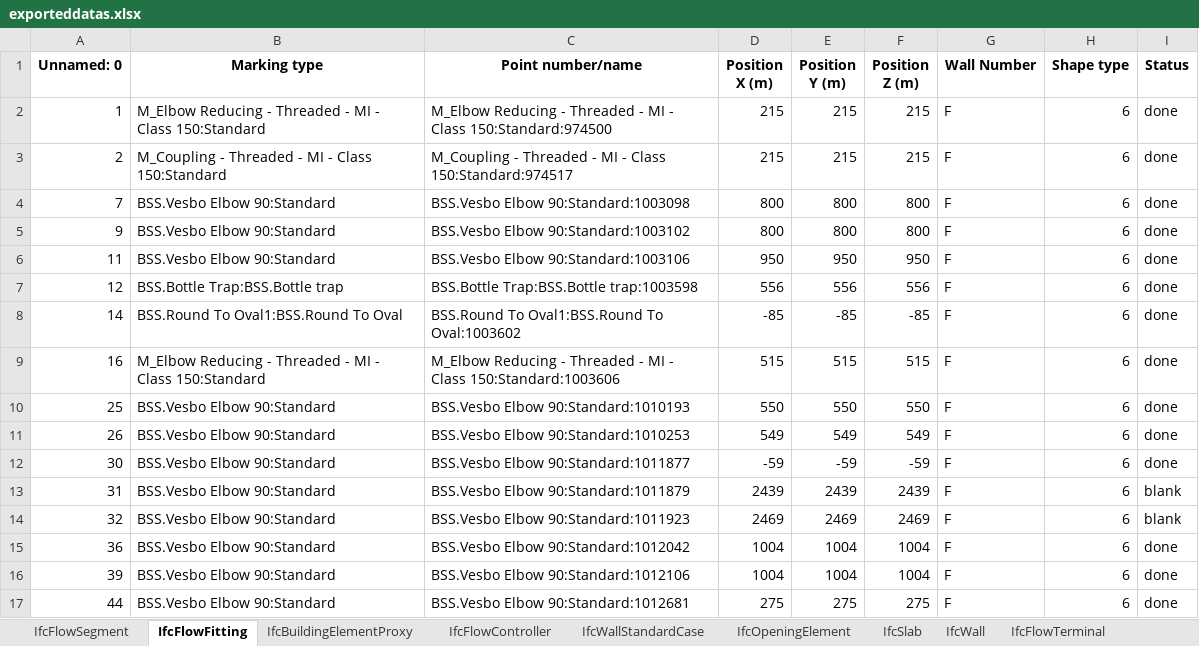
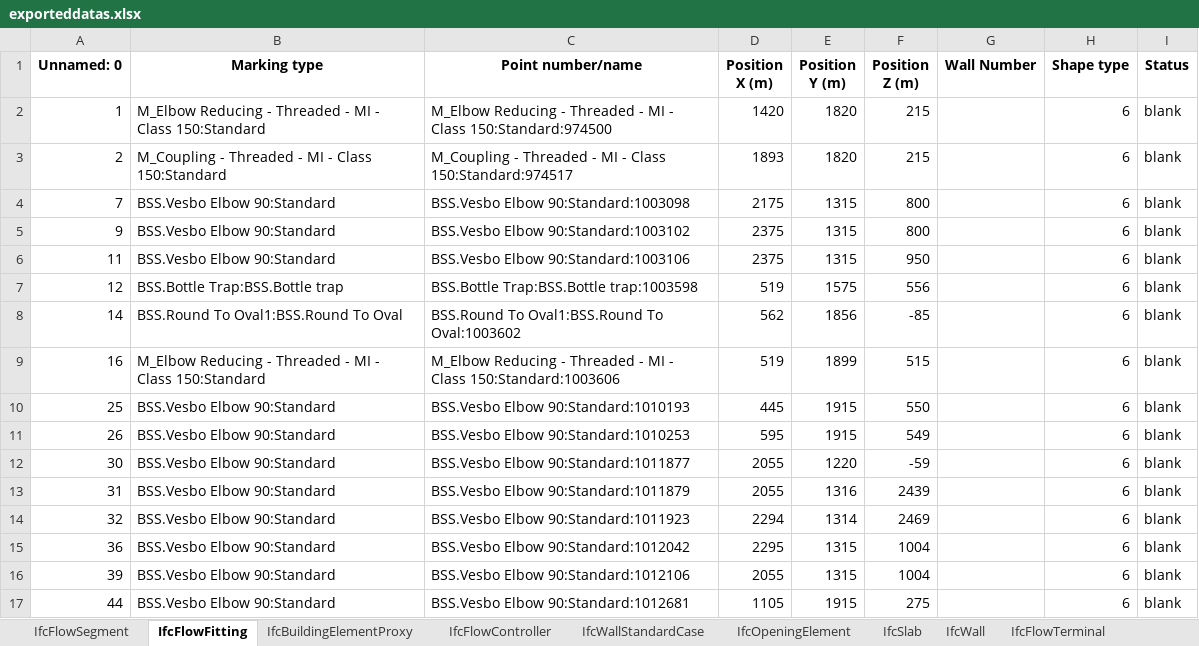
Before and after one commit to mokzhizhuan/GreyForm_UIs, an Excel workbook: Greyform-linux/Python_Application/exporteddatas.xlsx, sheet IfcFlowFitting, drawn as a sheet; only a part is shown; values as stored, in another font and other column widths than the file's, no borders; the diff covers the shown part only; the diff names each change by its address in the sheet, - before the commit and + after, or states it on an @@ line.

```diff
--- a/Greyform-linux/Python_Application/exporteddatas.xlsx (sheet IfcFlowFitting)
+++ b/Greyform-linux/Python_Application/exporteddatas.xlsx (sheet IfcFlowFitting)
-D2 (Position X (m)): 215
+D2 (Position X (m)): 1420
-E2:E3 (Position Y (m)): 215
+E2:E3 (Position Y (m)): 1820
-G2:G17 (Wall Number): F
+G2:G17 (Wall Number): (empty)
-I2:I12 (Status): done
+I2:I12 (Status): blank
-D3 (Position X (m)): 215
+D3 (Position X (m)): 1893
-D4 (Position X (m)): 800
+D4 (Position X (m)): 2175
-E4:E5 (Position Y (m)): 800
+E4:E5 (Position Y (m)): 1315
-D5 (Position X (m)): 800
+D5 (Position X (m)): 2375
-D6 (Position X (m)): 950
+D6 (Position X (m)): 2375
-E6 (Position Y (m)): 950
+E6 (Position Y (m)): 1315
-D7 (Position X (m)): 556
+D7 (Position X (m)): 519
-E7 (Position Y (m)): 556
+E7 (Position Y (m)): 1575
-D8 (Position X (m)): -85
+D8 (Position X (m)): 562
-E8 (Position Y (m)): -85
+E8 (Position Y (m)): 1856
-D9 (Position X (m)): 515
+D9 (Position X (m)): 519
-E9 (Position Y (m)): 515
+E9 (Position Y (m)): 1899
-D10 (Position X (m)): 550
+D10 (Position X (m)): 445
-E10 (Position Y (m)): 550
+E10 (Position Y (m)): 1915
-D11 (Position X (m)): 549
+D11 (Position X (m)): 595
-E11 (Position Y (m)): 549
+E11 (Position Y (m)): 1915
-D12 (Position X (m)): -59
+D12 (Position X (m)): 2055
-E12 (Position Y (m)): -59
+E12 (Position Y (m)): 1220
-D13 (Position X (m)): 2439
+D13 (Position X (m)): 2055
-E13 (Position Y (m)): 2439
+E13 (Position Y (m)): 1316
-D14 (Position X (m)): 2469
+D14 (Position X (m)): 2294
-E14 (Position Y (m)): 2469
+E14 (Position Y (m)): 1314
-D15 (Position X (m)): 1004
+D15 (Position X (m)): 2295
-E15:E16 (Position Y (m)): 1004
+E15:E16 (Position Y (m)): 1315
-I15:I17 (Status): done
+I15:I17 (Status): blank
-D16 (Position X (m)): 1004
+D16 (Position X (m)): 2055
-D17 (Position X (m)): 275
+D17 (Position X (m)): 1105
-E17 (Position Y (m)): 275
+E17 (Position Y (m)): 1915
```
Also changed, not shown: 126 edited cells elsewhere in this sheet, sheet IfcBuildingElementProxy, sheet IfcFlowSegment, sheet IfcWallStandardCase, sheet IfcOpeningElement, sheet IfcFlowController, Greyform-linux-ros1/Python_Application/exporteddatas.xlsx, Greyform-linux-ros1/Python_Application/exporteddatass.xlsx, 1 other file.
